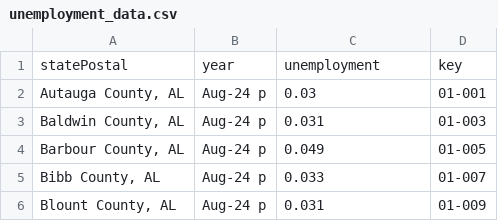
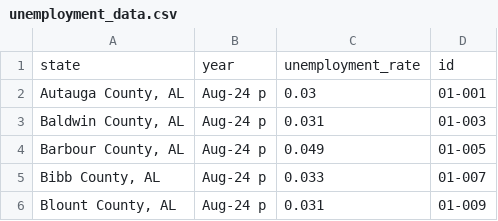
Before and after one commit to nprapps/elections24-general, a CSV file: data/unemployment_data.csv, drawn as a sheet; only a part is shown.

Commit message:
updated names

```diff
--- a/data/unemployment_data.csv
+++ b/data/unemployment_data.csv
@@ -1,2 +1,2 @@
-statePostal, year,unemployment,key
+state,year,unemployment_rate,id
 "Autauga County, AL",Aug-24 p,0.03,01-001
```
